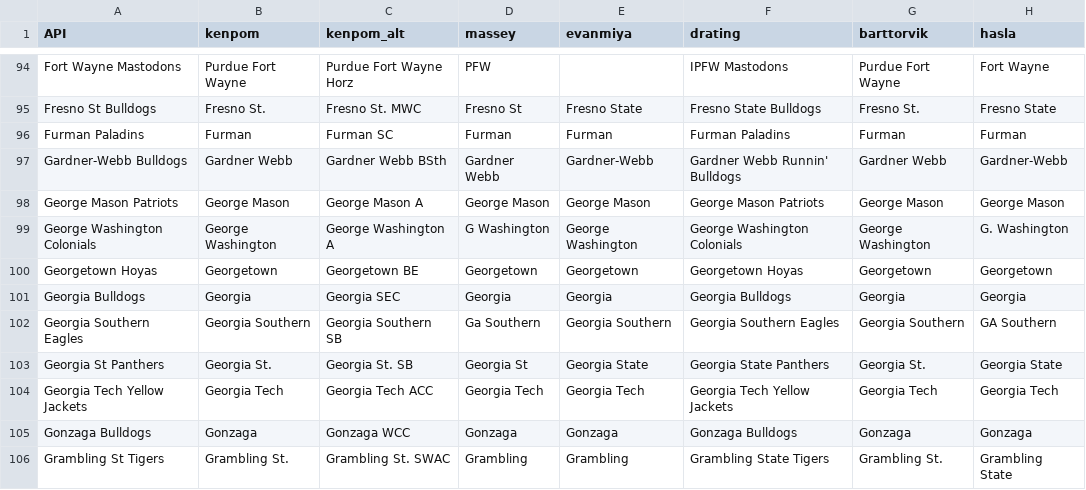
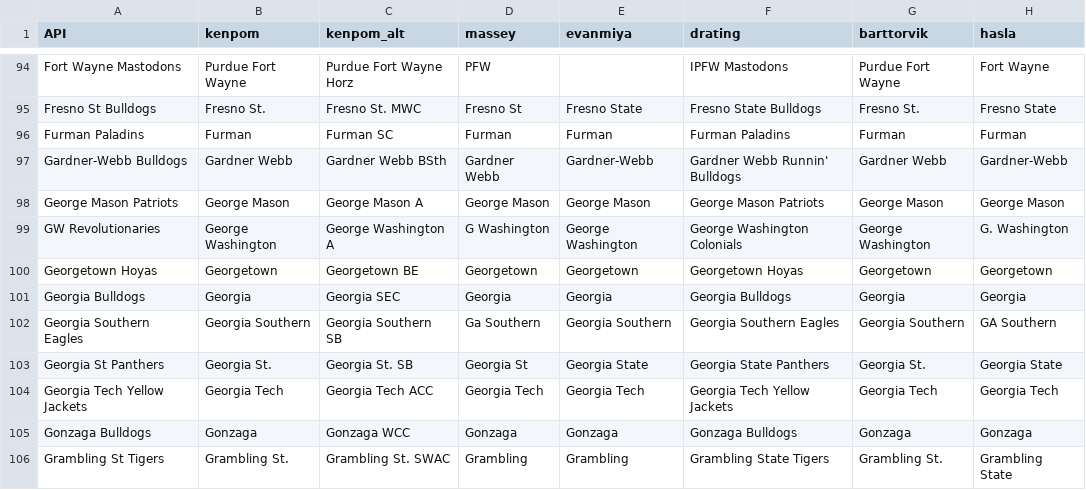
Before and after one commit to shaanchanchani/march_madness, a CSV file: data/crosswalk.csv, drawn as a sheet; only a part is shown, gaps mark what is left out.

Commit message:
add

```diff
--- a/data/crosswalk.csv
+++ b/data/crosswalk.csv
@@ -98,3 +98,3 @@ Gardner-Webb Bulldogs,Gardner Webb,Gardner Webb BSth,Gardner Webb,Gardner-Webb,G
 George Mason Patriots,George Mason,George Mason A,George Mason,George Mason,George Mason Patriots,George Mason,George Mason
-George Washington Colonials,George Washington,George Washington A,G Washington,George Washington,George Washington Colonials,George Washington,G. Washington
+GW Revolutionaries,George Washington,George Washington A,G Washington,George Washington,George Washington Colonials,George Washington,G. Washington
 Georgetown Hoyas,Georgetown,Georgetown BE,Georgetown,Georgetown,Georgetown Hoyas,Georgetown,Georgetown
```
